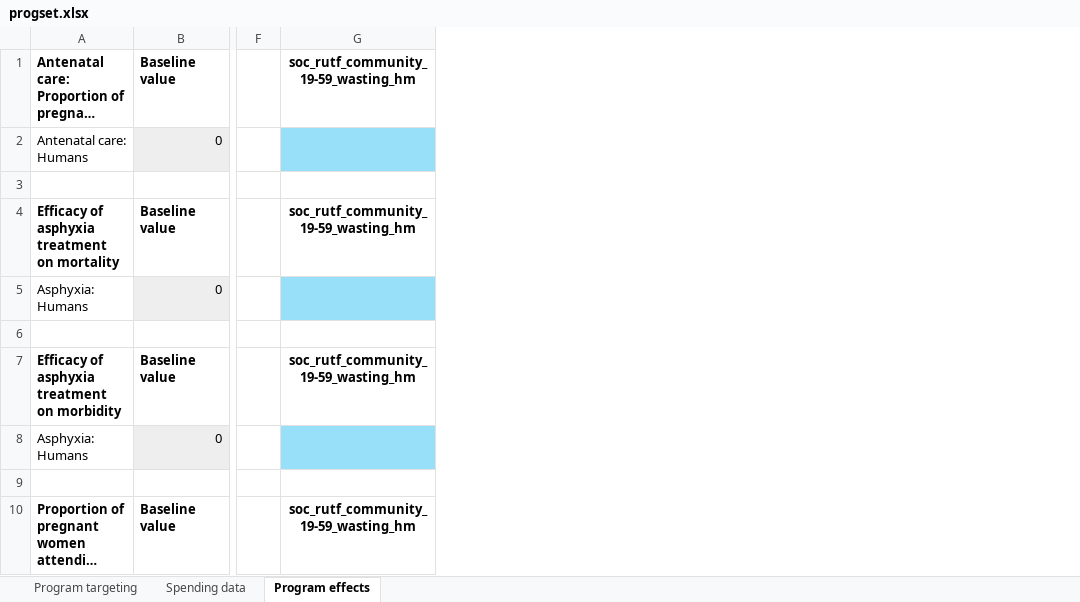
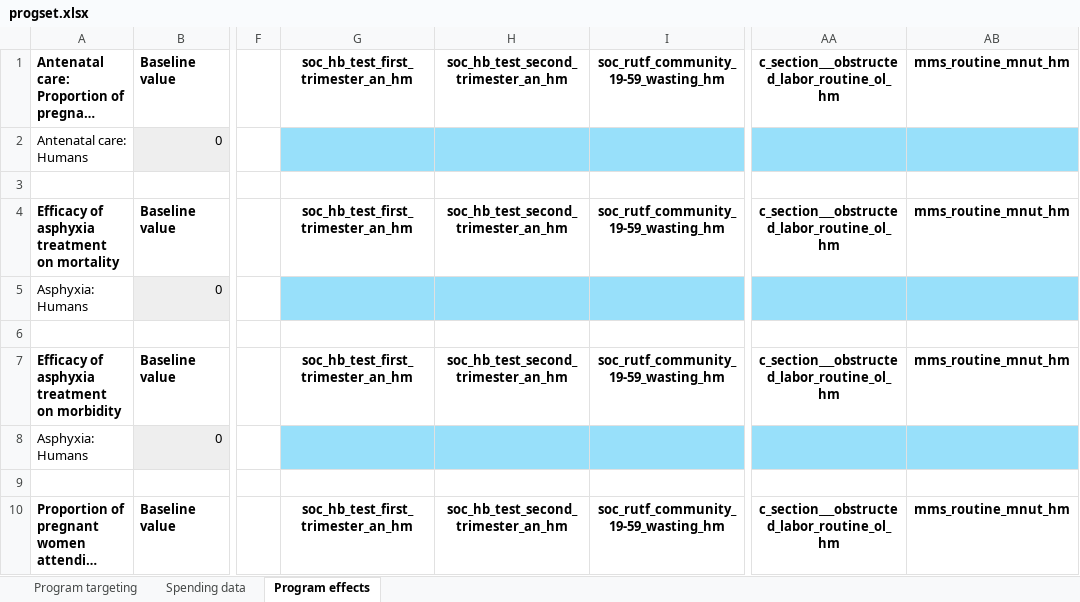
Before and after one commit to tbwalsh/A-coupled-model-analyses, an Excel workbook: progset/progset.xlsx, sheet Program effects, drawn as a sheet; only a part is shown, gaps mark what is left out; long unchanged cells end in …; values as stored, in another font and other column widths than the file's, no borders; conditional formats not drawn; the diff names each change by its address in the sheet, - before the commit and + after, or states it on an @@ line.

```diff
--- a/progset/progset.xlsx (sheet Program effects)
+++ b/progset/progset.xlsx (sheet Program effects)
+column G, rows 1-10: soc_hb_test_first_trimester_an_hm |  |  | soc_hb_test_first_trimester_an_hm |  |  | soc_hb_test_first_trimester_an_hm |  |  | soc_hb_test_first_trimester_an_hm
+column H, rows 1-10: soc_hb_test_second_trimester_an_hm |  |  | soc_hb_test_second_trimester_an_hm |  |  | soc_hb_test_second_trimester_an_hm |  |  | soc_hb_test_second_trimester_an_hm
+column AA, rows 1-10: c_section___obstructed_labor_routine_ol_hm |  |  | c_section___obstructed_labor_routine_ol_hm |  |  | c_section___obstructed_labor_routine_ol_hm |  |  | c_section___obstructed_labor_routine_ol_hm
+column AB, rows 1-10: mms_routine_mnut_hm |  |  | mms_routine_mnut_hm |  |  | mms_routine_mnut_hm |  |  | mms_routine_mnut_hm
```
Also changed, not shown: sheet Spending data, sheet Program targeting, formulas that keep their value, 10 other files.
